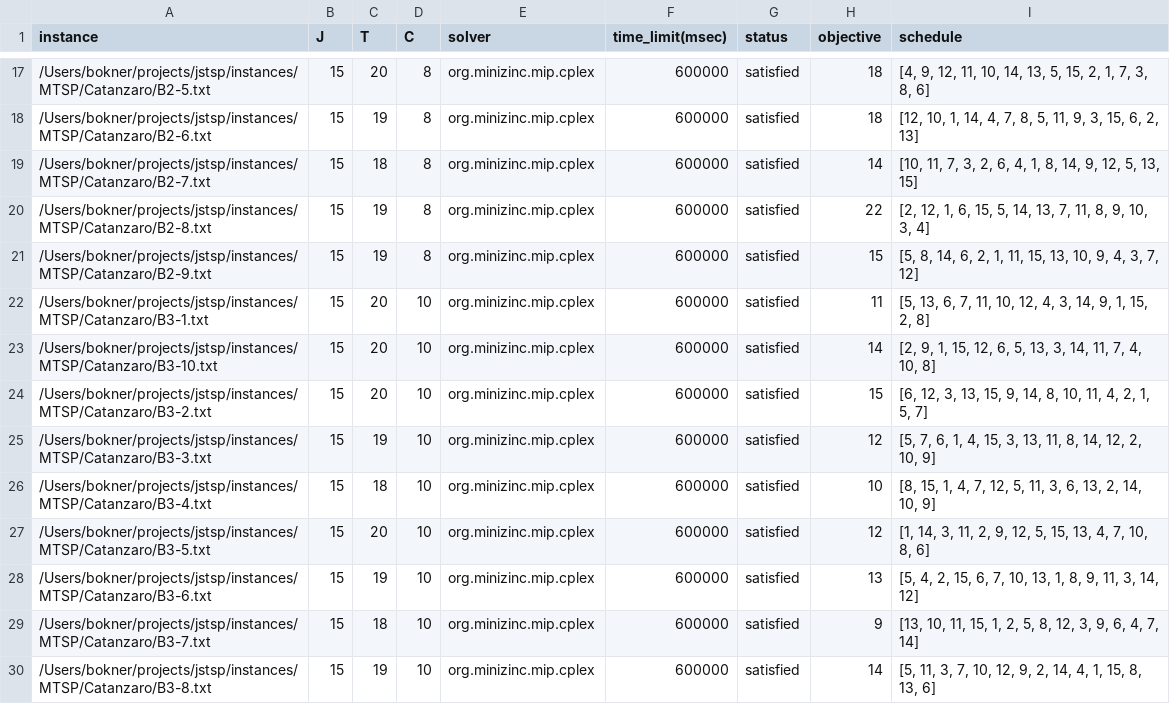
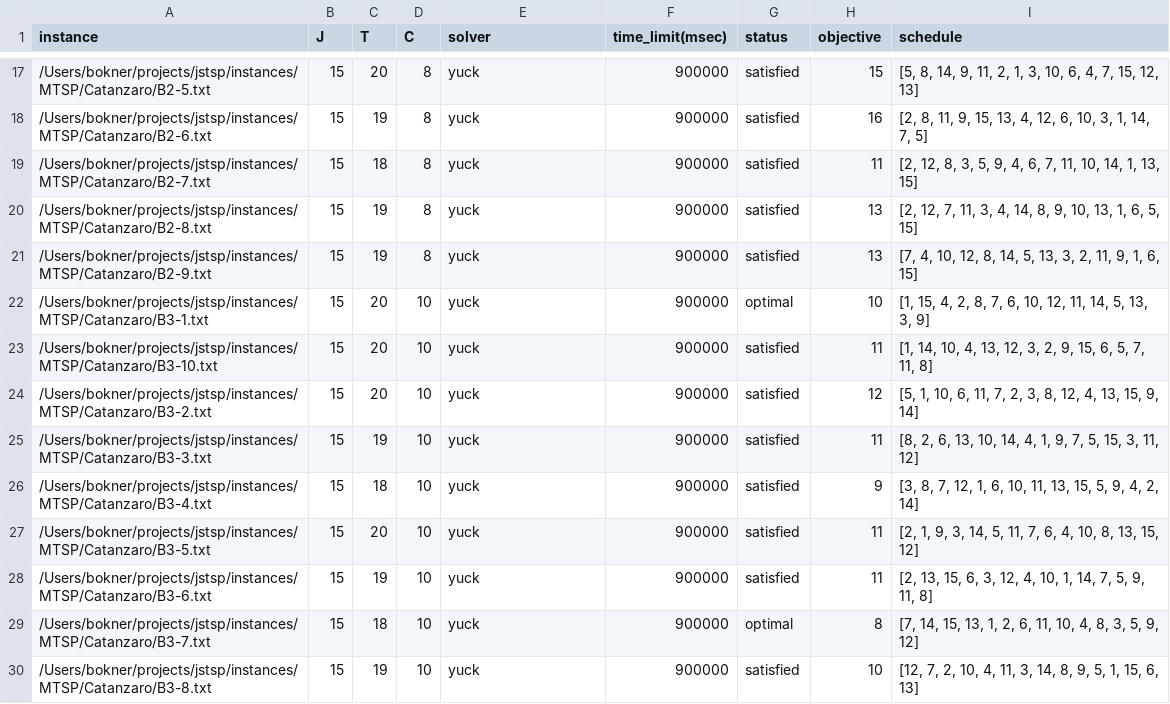
Before and after one commit to bokner/jstsp, a CSV file: results/catanzaro/b.csv, drawn as a sheet; only a part is shown, gaps mark what is left out; the diff covers the shown part only.

```diff
--- a/results/catanzaro/b.csv
+++ b/results/catanzaro/b.csv
@@ -17,14 +17,14 @@ instance,J,T,C,solver,time_limit(msec),status,objective,schedule
-/Users/bokner/projects/jstsp/instances/MTSP/Catanzaro/B2-5.txt,15,20,8,org.minizinc.mip.cplex,600000,satisfied,18,"[4, 9, 12, 11, 10, 14, 13, 5, 15, 2, 1, 7, 3, 8, 6]"
-/Users/bokner/projects/jstsp/instances/MTSP/Catanzaro/B2-6.txt,15,19,8,org.minizinc.mip.cplex,600000,satisfied,18,"[12, 10, 1, 14, 4, 7, 8, 5, 11, 9, 3, 15, 6, 2, 13]"
-/Users/bokner/projects/jstsp/instances/MTSP/Catanzaro/B2-7.txt,15,18,8,org.minizinc.mip.cplex,600000,satisfied,14,"[10, 11, 7, 3, 2, 6, 4, 1, 8, 14, 9, 12, 5, 13, 15]"
-/Users/bokner/projects/jstsp/instances/MTSP/Catanzaro/B2-8.txt,15,19,8,org.minizinc.mip.cplex,600000,satisfied,22,"[2, 12, 1, 6, 15, 5, 14, 13, 7, 11, 8, 9, 10, 3, 4]"
-/Users/bokner/projects/jstsp/instances/MTSP/Catanzaro/B2-9.txt,15,19,8,org.minizinc.mip.cplex,600000,satisfied,15,"[5, 8, 14, 6, 2, 1, 11, 15, 13, 10, 9, 4, 3, 7, 12]"
-/Users/bokner/projects/jstsp/instances/MTSP/Catanzaro/B3-1.txt,15,20,10,org.minizinc.mip.cplex,600000,satisfied,11,"[5, 13, 6, 7, 11, 10, 12, 4, 3, 14, 9, 1, 15, 2, 8]"
-/Users/bokner/projects/jstsp/instances/MTSP/Catanzaro/B3-10.txt,15,20,10,org.minizinc.mip.cplex,600000,satisfied,14,"[2, 9, 1, 15, 12, 6, 5, 13, 3, 14, 11, 7, 4, 10, 8]"
-/Users/bokner/projects/jstsp/instances/MTSP/Catanzaro/B3-2.txt,15,20,10,org.minizinc.mip.cplex,600000,satisfied,15,"[6, 12, 3, 13, 15, 9, 14, 8, 10, 11, 4, 2, 1, 5, 7]"
-/Users/bokner/projects/jstsp/instances/MTSP/Catanzaro/B3-3.txt,15,19,10,org.minizinc.mip.cplex,600000,satisfied,12,"[5, 7, 6, 1, 4, 15, 3, 13, 11, 8, 14, 12, 2, 10, 9]"
-/Users/bokner/projects/jstsp/instances/MTSP/Catanzaro/B3-4.txt,15,18,10,org.minizinc.mip.cplex,600000,satisfied,10,"[8, 15, 1, 4, 7, 12, 5, 11, 3, 6, 13, 2, 14, 10, 9]"
-/Users/bokner/projects/jstsp/instances/MTSP/Catanzaro/B3-5.txt,15,20,10,org.minizinc.mip.cplex,600000,satisfied,12,"[1, 14, 3, 11, 2, 9, 12, 5, 15, 13, 4, 7, 10, 8, 6]"
-/Users/bokner/projects/jstsp/instances/MTSP/Catanzaro/B3-6.txt,15,19,10,org.minizinc.mip.cplex,600000,satisfied,13,"[5, 4, 2, 15, 6, 7, 10, 13, 1, 8, 9, 11, 3, 14, 12]"
-/Users/bokner/projects/jstsp/instances/MTSP/Catanzaro/B3-7.txt,15,18,10,org.minizinc.mip.cplex,600000,satisfied,9,"[13, 10, 11, 15, 1, 2, 5, 8, 12, 3, 9, 6, 4, 7, 14]"
-/Users/bokner/projects/jstsp/instances/MTSP/Catanzaro/B3-8.txt,15,19,10,org.minizinc.mip.cplex,600000,satisfied,14,"[5, 11, 3, 7, 10, 12, 9, 2, 14, 4, 1, 15, 8, 13, 6]"
+/Users/bokner/projects/jstsp/instances/MTSP/Catanzaro/B2-5.txt,15,20,8,yuck,900000,satisfied,15,"[5, 8, 14, 9, 11, 2, 1, 3, 10, 6, 4, 7, 15, 12, 13]"
+/Users/bokner/projects/jstsp/instances/MTSP/Catanzaro/B2-6.txt,15,19,8,yuck,900000,satisfied,16,"[2, 8, 11, 9, 15, 13, 4, 12, 6, 10, 3, 1, 14, 7, 5]"
+/Users/bokner/projects/jstsp/instances/MTSP/Catanzaro/B2-7.txt,15,18,8,yuck,900000,satisfied,11,"[2, 12, 8, 3, 5, 9, 4, 6, 7, 11, 10, 14, 1, 13, 15]"
+/Users/bokner/projects/jstsp/instances/MTSP/Catanzaro/B2-8.txt,15,19,8,yuck,900000,satisfied,13,"[2, 12, 7, 11, 3, 4, 14, 8, 9, 10, 13, 1, 6, 5, 15]"
+/Users/bokner/projects/jstsp/instances/MTSP/Catanzaro/B2-9.txt,15,19,8,yuck,900000,satisfied,13,"[7, 4, 10, 12, 8, 14, 5, 13, 3, 2, 11, 9, 1, 6, 15]"
+/Users/bokner/projects/jstsp/instances/MTSP/Catanzaro/B3-1.txt,15,20,10,yuck,900000,optimal,10,"[1, 15, 4, 2, 8, 7, 6, 10, 12, 11, 14, 5, 13, 3, 9]"
+/Users/bokner/projects/jstsp/instances/MTSP/Catanzaro/B3-10.txt,15,20,10,yuck,900000,satisfied,11,"[1, 14, 10, 4, 13, 12, 3, 2, 9, 15, 6, 5, 7, 11, 8]"
+/Users/bokner/projects/jstsp/instances/MTSP/Catanzaro/B3-2.txt,15,20,10,yuck,900000,satisfied,12,"[5, 1, 10, 6, 11, 7, 2, 3, 8, 12, 4, 13, 15, 9, 14]"
+/Users/bokner/projects/jstsp/instances/MTSP/Catanzaro/B3-3.txt,15,19,10,yuck,900000,satisfied,11,"[8, 2, 6, 13, 10, 14, 4, 1, 9, 7, 5, 15, 3, 11, 12]"
+/Users/bokner/projects/jstsp/instances/MTSP/Catanzaro/B3-4.txt,15,18,10,yuck,900000,satisfied,9,"[3, 8, 7, 12, 1, 6, 10, 11, 13, 15, 5, 9, 4, 2, 14]"
+/Users/bokner/projects/jstsp/instances/MTSP/Catanzaro/B3-5.txt,15,20,10,yuck,900000,satisfied,11,"[2, 1, 9, 3, 14, 5, 11, 7, 6, 4, 10, 8, 13, 15, 12]"
+/Users/bokner/projects/jstsp/instances/MTSP/Catanzaro/B3-6.txt,15,19,10,yuck,900000,satisfied,11,"[2, 13, 15, 6, 3, 12, 4, 10, 1, 14, 7, 5, 9, 11, 8]"
+/Users/bokner/projects/jstsp/instances/MTSP/Catanzaro/B3-7.txt,15,18,10,yuck,900000,optimal,8,"[7, 14, 15, 13, 1, 2, 6, 11, 10, 4, 8, 3, 5, 9, 12]"
+/Users/bokner/projects/jstsp/instances/MTSP/Catanzaro/B3-8.txt,15,19,10,yuck,900000,satisfied,10,"[12, 7, 2, 10, 4, 11, 3, 14, 8, 9, 5, 1, 15, 6, 13]"
```
Also changed, not shown: 105 edited cells elsewhere in this file.
